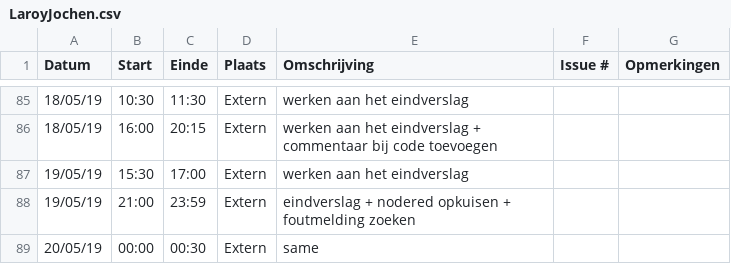
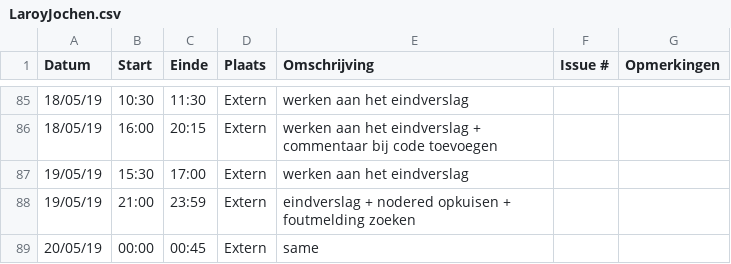
Before and after one commit to WouterStemgee/inventory-management-system-autonomous-drones, a CSV file: logboeken/LaroyJochen.csv, drawn as a sheet; only a part is shown, gaps mark what is left out.

Commit message:
Update LaroyJochen.csv

```diff
--- a/logboeken/LaroyJochen.csv
+++ b/logboeken/LaroyJochen.csv
@@ -88,2 +88,2 @@ Datum,Start,Einde,Plaats,Omschrijving,Issue #,Opmerkingen
 19/05/19,21:00,23:59,Extern,eindverslag + nodered opkuisen + foutmelding zoeken,,
-20/05/19,00:00,00:30,Extern,same,,
+20/05/19,00:00,00:45,Extern,same,,
```
